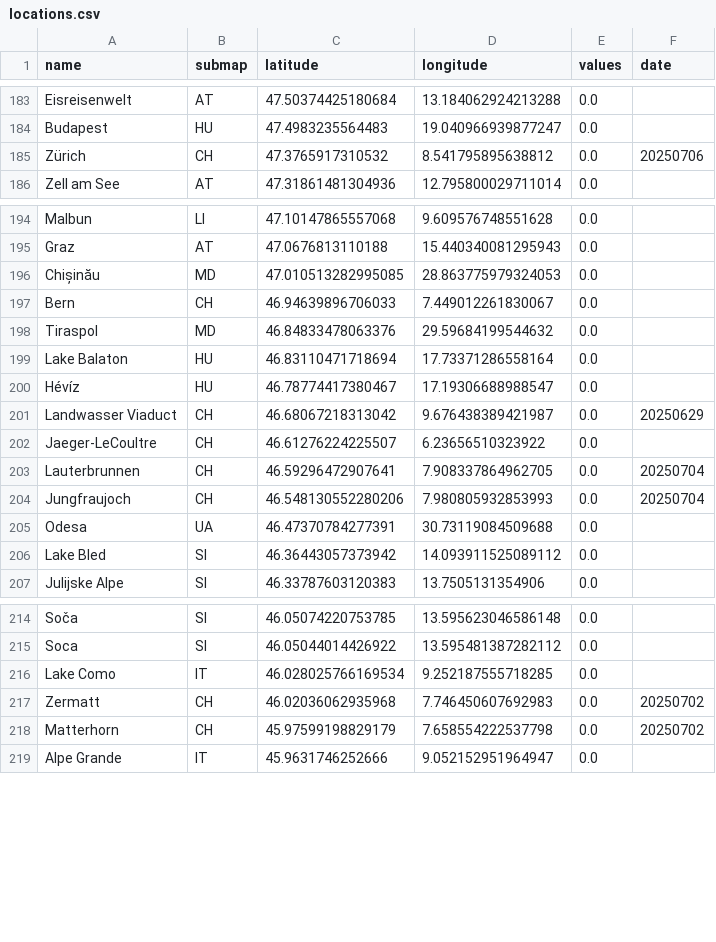
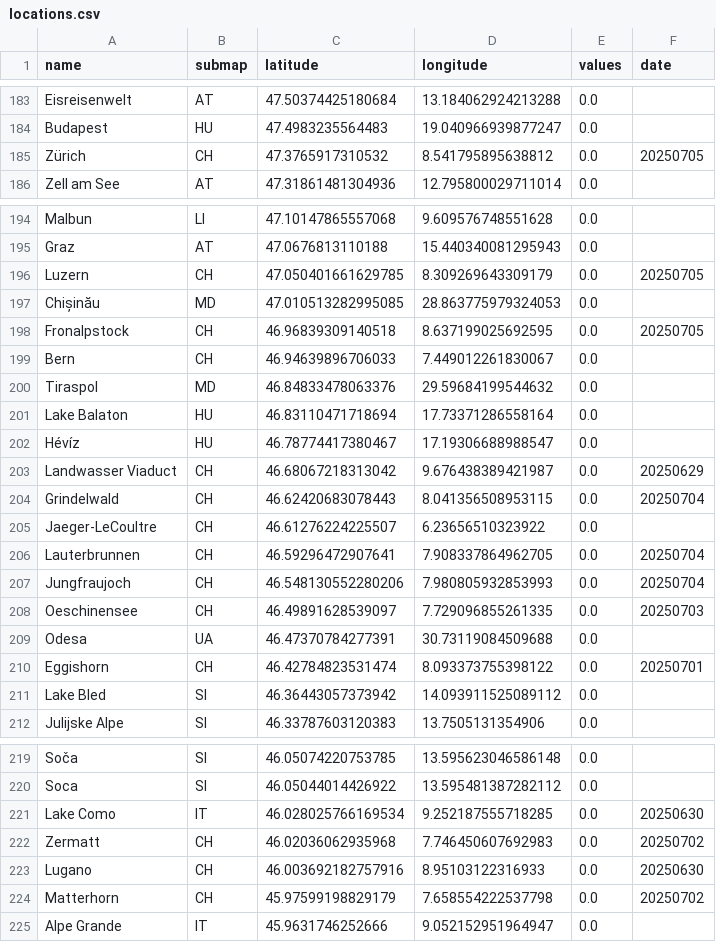
Before and after one commit to cgrundman/travel-map-visualization, a CSV file: eu/locations.csv, drawn as a sheet; only a part is shown, gaps mark what is left out.

Commit message:
add other locations from Switzerland

```diff
--- a/eu/locations.csv
+++ b/eu/locations.csv
@@ -184,3 +184,3 @@ Eisreisenwelt,AT,47.50374425180684,13.184062924213288,0.0,
 Budapest,HU,47.4983235564483,19.040966939877247,0.0,
-Zürich,CH,47.3765917310532,8.541795895638812,0.0,20250706
+Zürich,CH,47.3765917310532,8.541795895638812,0.0,20250705
 Zell am See,AT,47.31861481304936,12.795800029711014,0.0,
@@ -195,3 +195,5 @@ Malbun,LI,47.10147865557068,9.609576748551628,0.0,
 Graz,AT,47.0676813110188,15.440340081295943,0.0,
+Luzern,CH,47.050401661629785,8.309269643309179,0.0,20250705
 Chișinău,MD,47.010513282995085,28.863775979324053,0.0,
+Fronalpstock,CH,46.96839309140518,8.637199025692595,0.0,20250705
 Bern,CH,46.94639896706033,7.449012261830067,0.0,
@@ -201,2 +203,3 @@ Hévíz,HU,46.78774417380467,17.19306688988547,0.0,
 Landwasser Viaduct,CH,46.68067218313042,9.676438389421987,0.0,20250629
+Grindelwald,CH,46.62420683078443,8.041356508953115,0.0,20250704
 Jaeger-LeCoultre,CH,46.61276224225507,6.23656510323922,0.0,
@@ -204,3 +207,5 @@ Lauterbrunnen,CH,46.59296472907641,7.908337864962705,0.0,20250704
 Jungfraujoch,CH,46.548130552280206,7.980805932853993,0.0,20250704
+Oeschinensee,CH,46.49891628539097,7.729096855261335,0.0,20250703
 Odesa,UA,46.47370784277391,30.73119084509688,0.0,
+Eggishorn,CH,46.42784823531474,8.093373755398122,0.0,20250701
 Lake Bled,SI,46.36443057373942,14.093911525089112,0.0,
@@ -215,4 +220,5 @@ Soča,SI,46.05074220753785,13.595623046586148,0.0,
 Soca,SI,46.05044014426922,13.595481387282112,0.0,
-Lake Como,IT,46.028025766169534,9.252187555718285,0.0,
+Lake Como,IT,46.028025766169534,9.252187555718285,0.0,20250630
 Zermatt,CH,46.02036062935968,7.746450607692983,0.0,20250702
+Lugano,CH,46.003692182757916,8.95103122316933,0.0,20250630
 Matterhorn,CH,45.97599198829179,7.658554222537798,0.0,20250702
```
